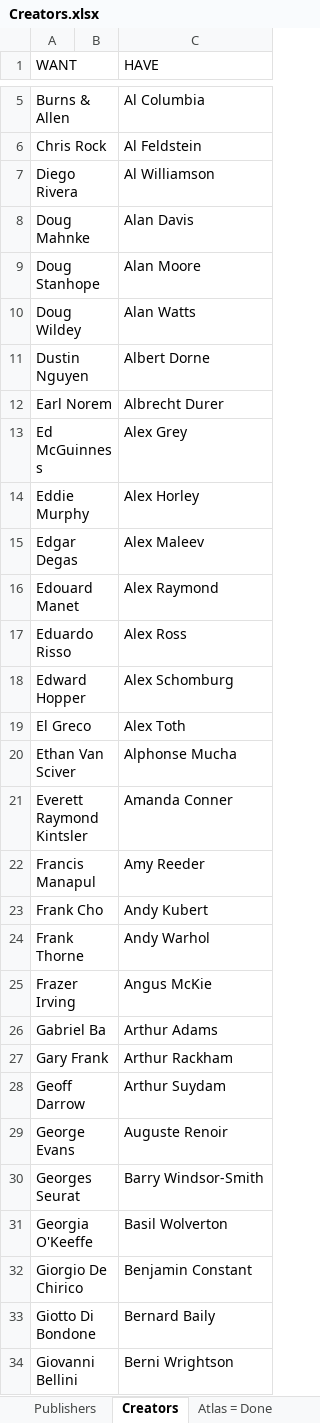
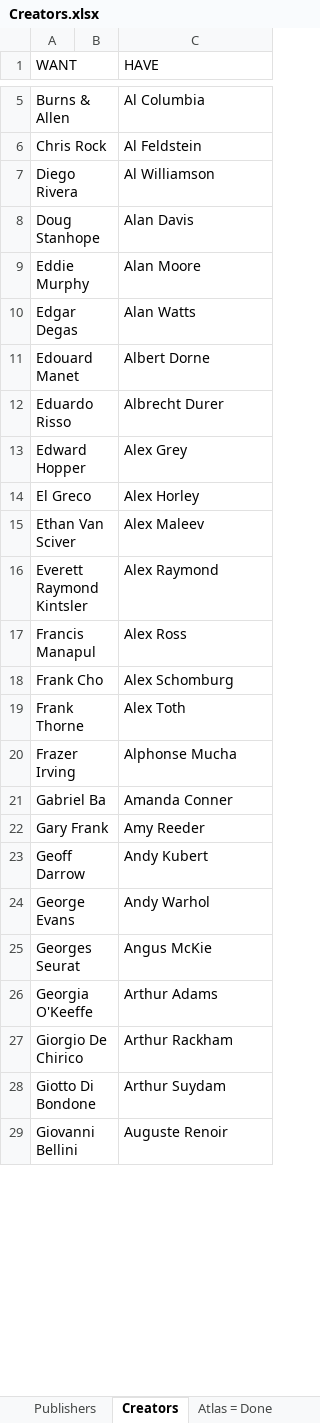
Before and after one commit to blzimg/blzimg.github.io, an Excel workbook: Creators.xlsx, sheet Creators, drawn as a sheet; only a part is shown, gaps mark what is left out; values as stored, in another font and other column widths than the file's, no borders; table styles not drawn; removed rows and columns are numbered as before the commit, all else as after; the diff covers the shown part only; the diff names each change by its address in the sheet, - before the commit and + after, or states it on an @@ line.

Commit message:
DougWildey

```diff
--- a/Creators.xlsx (sheet Creators)
+++ b/Creators.xlsx (sheet Creators)
-row 8: Doug Mahnke |  | Alan Davis
-C8 (HAVE): Alan Moore
+C8 (HAVE): Alan Davis
-row 10: Doug Wildey |  | Alan Watts
-row 11: Dustin Nguyen |  | Albert Dorne
-row 12: Earl Norem |  | Albrecht Durer
-row 13: Ed McGuinness |  | Alex Grey
-C9 (HAVE): Alex Horley
+C9 (HAVE): Alan Moore
-C10 (HAVE): Alex Maleev
+C10 (HAVE): Alan Watts
-C11 (HAVE): Alex Raymond
+C11 (HAVE): Albert Dorne
-C12 (HAVE): Alex Ross
+C12 (HAVE): Albrecht Durer
-C13 (HAVE): Alex Schomburg
+C13 (HAVE): Alex Grey
-C14 (HAVE): Alex Toth
+C14 (HAVE): Alex Horley
-C15 (HAVE): Alphonse Mucha
+C15 (HAVE): Alex Maleev
-C16 (HAVE): Amanda Conner
+C16 (HAVE): Alex Raymond
-C17 (HAVE): Amy Reeder
+C17 (HAVE): Alex Ross
-C18 (HAVE): Andy Kubert
+C18 (HAVE): Alex Schomburg
-C19 (HAVE): Andy Warhol
+C19 (HAVE): Alex Toth
-C20 (HAVE): Angus McKie
+C20 (HAVE): Alphonse Mucha
-C21 (HAVE): Arthur Adams
+C21 (HAVE): Amanda Conner
-C22 (HAVE): Arthur Rackham
+C22 (HAVE): Amy Reeder
-C23 (HAVE): Arthur Suydam
+C23 (HAVE): Andy Kubert
-C24 (HAVE): Auguste Renoir
+C24 (HAVE): Andy Warhol
-C25 (HAVE): Barry Windsor-Smith
+C25 (HAVE): Angus McKie
-C26 (HAVE): Basil Wolverton
+C26 (HAVE): Arthur Adams
-C27 (HAVE): Benjamin Constant
+C27 (HAVE): Arthur Rackham
-C28 (HAVE): Bernard Baily
+C28 (HAVE): Arthur Suydam
-C29 (HAVE): Berni Wrightson
+C29 (HAVE): Auguste Renoir
```
Also changed, not shown: 12 added rows, 1 removed row and 116 edited cells elsewhere in this sheet, 56 other files.
